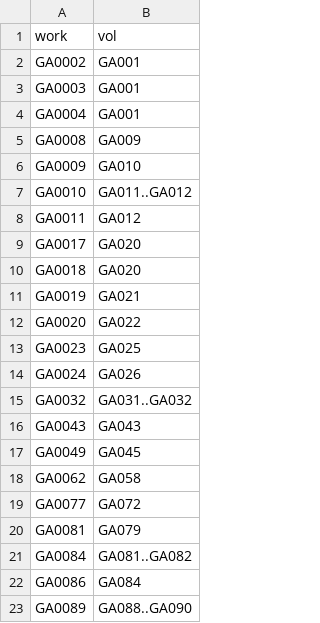
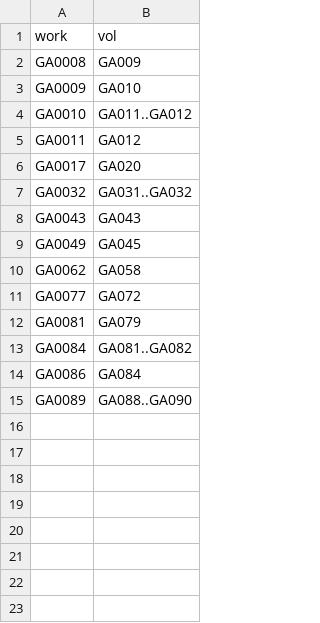
Before and after one commit to DILA-edu/cbeta-metadata, a CSV file: work-id/GA.csv, drawn as a sheet.

Commit message:
移除誤加的 word-id

```diff
--- a/work-id/GA.csv
+++ b/work-id/GA.csv
@@ -1,5 +1,2 @@
 work,vol
-GA0002,GA001
-GA0003,GA001
-GA0004,GA001
 GA0008,GA009
@@ -9,7 +6,2 @@ GA0011,GA012
 GA0017,GA020
-GA0018,GA020
-GA0019,GA021
-GA0020,GA022
-GA0023,GA025
-GA0024,GA026
 GA0032,GA031..GA032
```
